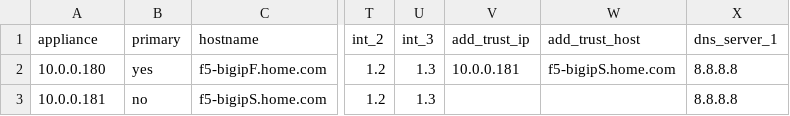
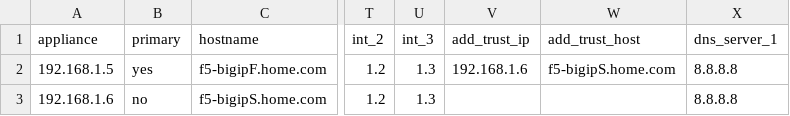
Before and after one commit to mlowcher61/F5-Ansible, a CSV file: files/f5_HA_no_trunks.csv, drawn as a sheet; only a part is shown, gaps mark what is left out; the diff names each change by its address in the sheet, - before the commit and + after, or states it on an @@ line.

```diff
--- a/files/f5_HA_no_trunks.csv
+++ b/files/f5_HA_no_trunks.csv
-A2 (appliance): 10.0.0.180
+A2 (appliance): 192.168.1.5
-V2 (add_trust_ip): 10.0.0.181
+V2 (add_trust_ip): 192.168.1.6
-A3 (appliance): 10.0.0.181
+A3 (appliance): 192.168.1.6
```
Also changed, not shown: 11 other files.
